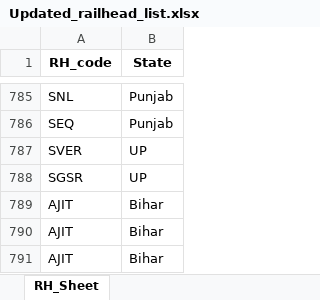
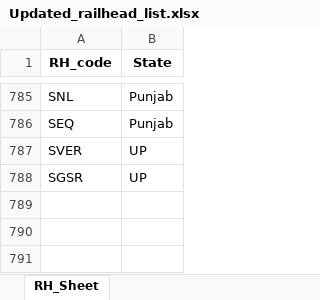
Before and after one commit to Saurabh-Gawande/fcitool, an Excel workbook: Frontend/public/data/Updated_railhead_list.xlsx, sheet RH_Sheet, drawn as a sheet; only a part is shown, gaps mark what is left out; values as stored, in another font and other column widths than the file's, no borders; the diff names each change by its address in the sheet, - before the commit and + after, or states it on an @@ line.

```diff
--- a/Frontend/public/data/Updated_railhead_list.xlsx (sheet RH_Sheet)
+++ b/Frontend/public/data/Updated_railhead_list.xlsx (sheet RH_Sheet)
-row 789: AJIT | Bihar
-row 790: AJIT | Bihar
-row 791: AJIT | Bihar
```
Also changed, not shown: Output/List_DPT.xlsx, 4 other files.
